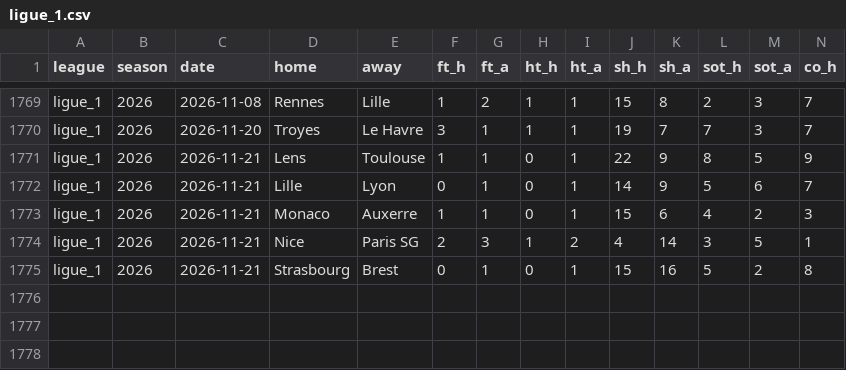
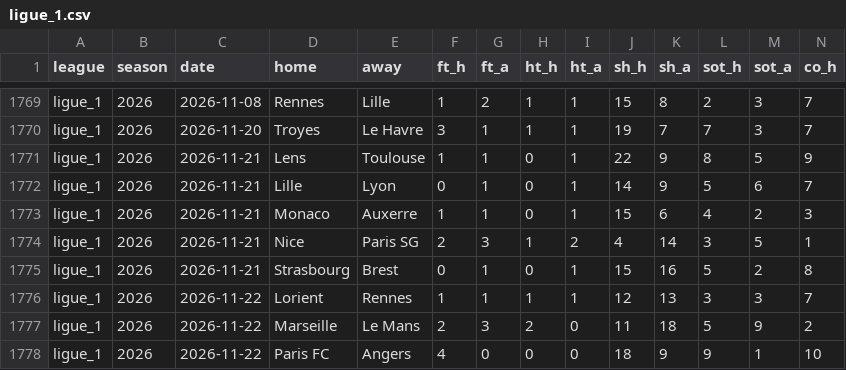
Before and after one commit to ryan7zoom/oraclepitch, a CSV file: data/matches/ligue_1.csv, drawn as a sheet; only a part is shown, gaps mark what is left out; rows hold the shown columns only; the diff names each change by its address in the sheet, - before the commit and + after, or states it on an @@ line.

```diff
--- a/data/matches/ligue_1.csv
+++ b/data/matches/ligue_1.csv
+row 1776: ligue_1 | 2026 | 2026-11-22 | Lorient | Rennes | 1 | 1 | 1 | 1 | 12 | 13 | 3 | 3 | 7
+row 1777: ligue_1 | 2026 | 2026-11-22 | Marseille | Le Mans | 2 | 3 | 2 | 0 | 11 | 18 | 5 | 9 | 2
+row 1778: ligue_1 | 2026 | 2026-11-22 | Paris FC | Angers | 4 | 0 | 0 | 0 | 18 | 9 | 9 | 1 | 10
```
Also changed, not shown: data/matches/bundesliga.csv, data/matches/epl.csv, 7 other files.
